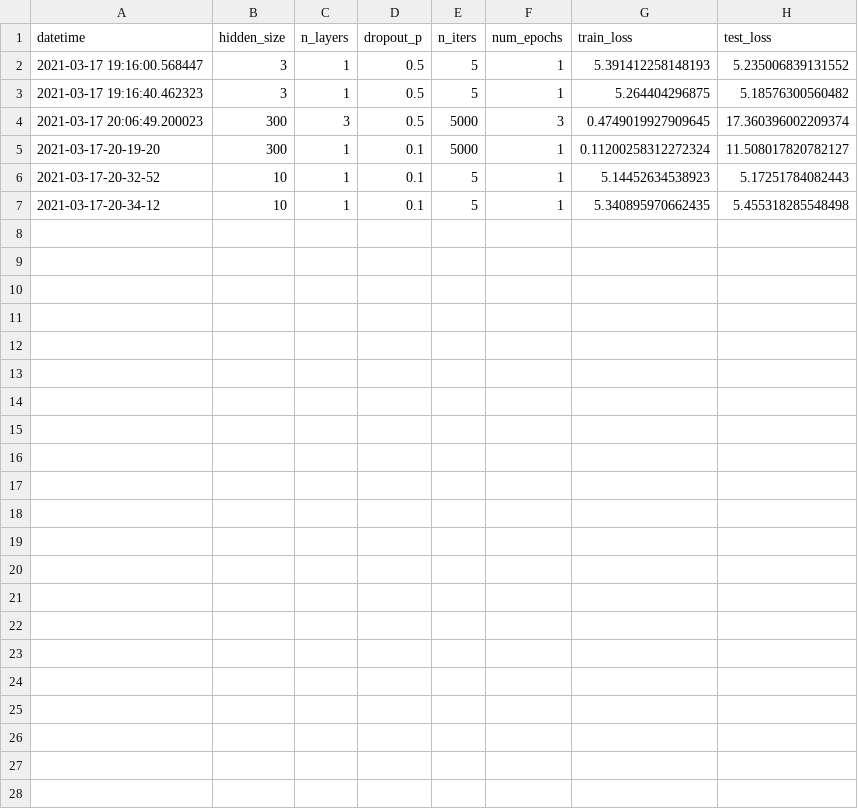
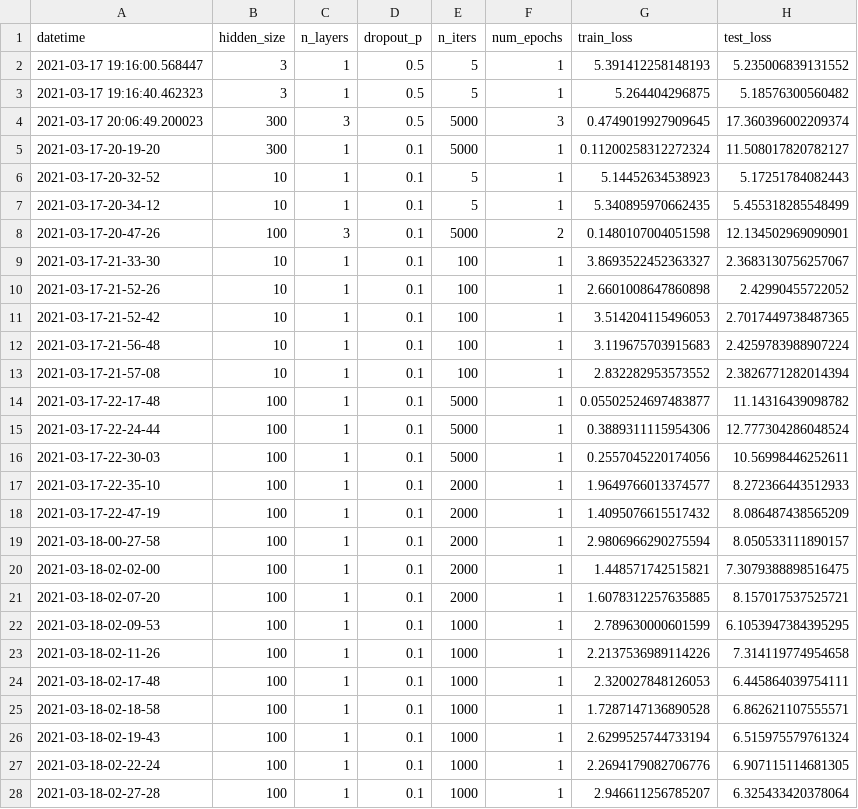
Before and after one commit to YasminaKerkeb/Chatbot-ECL, a CSV file: metrics/metrics.csv, drawn as a sheet.

```diff
--- a/metrics/metrics.csv
+++ b/metrics/metrics.csv
@@ -6,2 +6,23 @@ datetime,hidden_size,n_layers,dropout_p,n_iters,num_epochs,train_loss,test_loss
 2021-03-17-20-32-52,10,1,0.1,5,1,5.14452634538923,5.17251784082443
-2021-03-17-20-34-12,10,1,0.1,5,1,5.340895970662435,5.455318285548498
+2021-03-17-20-34-12,10,1,0.1,5,1,5.340895970662435,5.455318285548499
+2021-03-17-20-47-26,100,3,0.1,5000,2,0.1480107004051598,12.134502969090901
+2021-03-17-21-33-30,10,1,0.1,100,1,3.8693522452363327,2.3683130756257067
+2021-03-17-21-52-26,10,1,0.1,100,1,2.6601008647860898,2.42990455722052
+2021-03-17-21-52-42,10,1,0.1,100,1,3.514204115496053,2.7017449738487365
+2021-03-17-21-56-48,10,1,0.1,100,1,3.119675703915683,2.4259783988907224
+2021-03-17-21-57-08,10,1,0.1,100,1,2.832282953573552,2.3826771282014394
+2021-03-17-22-17-48,100,1,0.1,5000,1,0.05502524697483877,11.14316439098782
+2021-03-17-22-24-44,100,1,0.1,5000,1,0.3889311115954306,12.777304286048524
+2021-03-17-22-30-03,100,1,0.1,5000,1,0.2557045220174056,10.56998446252611
+2021-03-17-22-35-10,100,1,0.1,2000,1,1.9649766013374577,8.272366443512933
+2021-03-17-22-47-19,100,1,0.1,2000,1,1.4095076615517432,8.086487438565209
+2021-03-18-00-27-58,100,1,0.1,2000,1,2.9806966290275594,8.050533111890157
+2021-03-18-02-02-00,100,1,0.1,2000,1,1.448571742515821,7.3079388898516475
+2021-03-18-02-07-20,100,1,0.1,2000,1,1.6078312257635885,8.157017537525721
+2021-03-18-02-09-53,100,1,0.1,1000,1,2.789630000601599,6.1053947384395295
+2021-03-18-02-11-26,100,1,0.1,1000,1,2.2137536989114226,7.314119774954658
+2021-03-18-02-17-48,100,1,0.1,1000,1,2.320027848126053,6.445864039754111
+2021-03-18-02-18-58,100,1,0.1,1000,1,1.7287147136890528,6.862621107555571
+2021-03-18-02-19-43,100,1,0.1,1000,1,2.6299525744733194,6.515975579761324
+2021-03-18-02-22-24,100,1,0.1,1000,1,2.2694179082706776,6.907115114681305
+2021-03-18-02-27-28,100,1,0.1,1000,1,2.946611256785207,6.325433420378064
```
Also changed, not shown: 14 other files.
